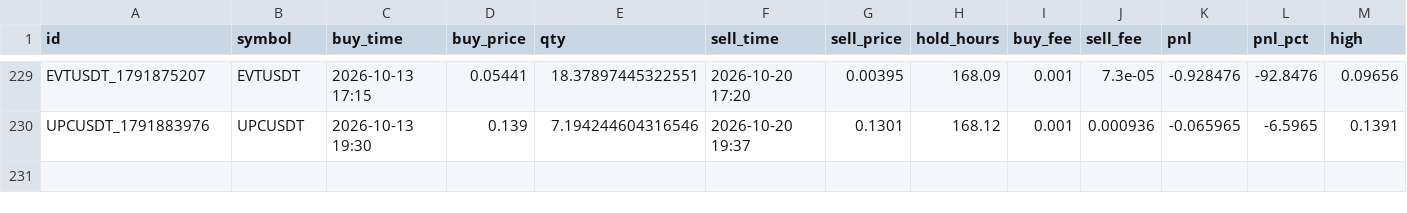
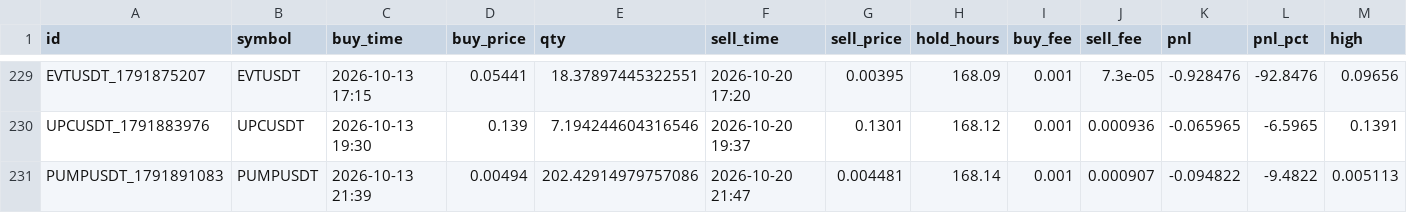
Before and after one commit to hiro1980umare/mexcscreener, a CSV file: paper_trades.csv, drawn as a sheet; only a part is shown, gaps mark what is left out; rows hold the shown columns only; the diff names each change by its address in the sheet, - before the commit and + after, or states it on an @@ line.

```diff
--- a/paper_trades.csv
+++ b/paper_trades.csv
+row 231: PUMPUSDT_1791891083 | PUMPUSDT | 2026-10-13 21:39 | 0.00494 | 202.42914979757086 | 2026-10-20 21:47 | 0.004481 | 168.14 | 0.001 | 0.000907 | -0.094822 | -9.4822 | 0.005113
```
Also changed, not shown: market_bars.csv, 5 other files.
